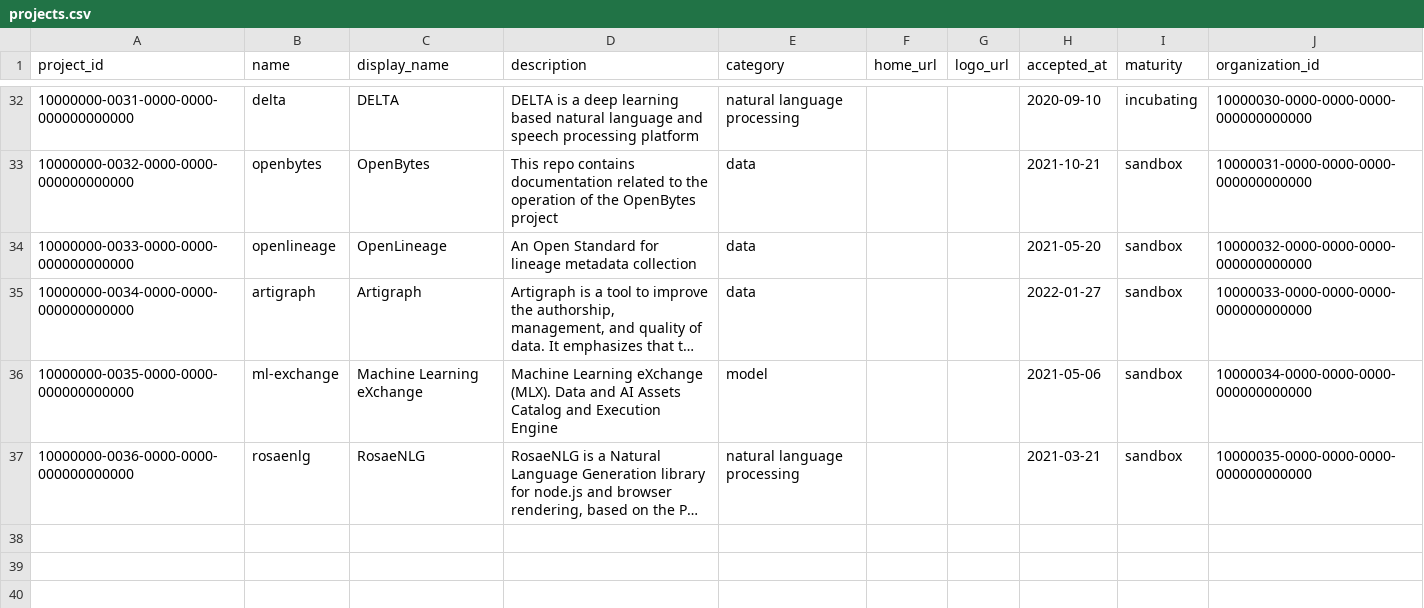
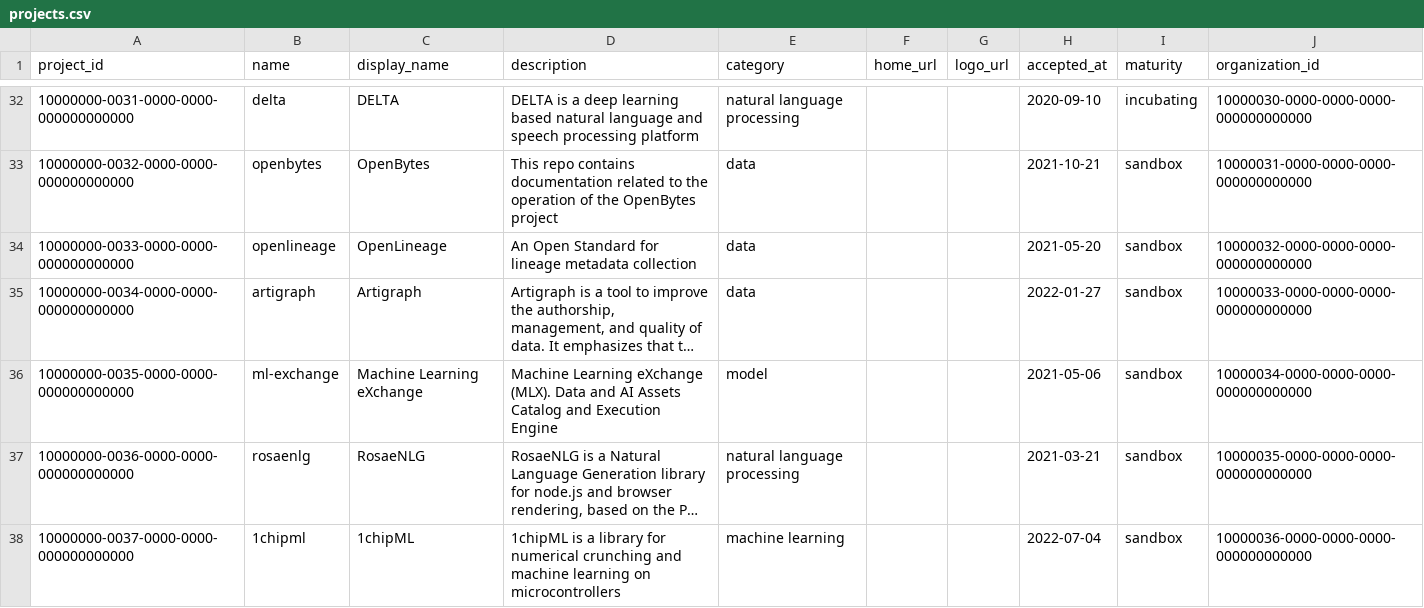
Before and after one commit to cncf/clomonitor, a CSV file: database/data/lfaidata/projects.csv, drawn as a sheet; only a part is shown, gaps mark what is left out; long unchanged cells end in …; the diff names each change by its address in the sheet, - before the commit and + after, or states it on an @@ line.

Commit message:
Add missing project for lfaidata foundation (#361)
Signed-off-by: Cintia Sanchez Garcia <cynthiasg@icloud.com>

```diff
--- a/database/data/lfaidata/projects.csv
+++ b/database/data/lfaidata/projects.csv
+row 38: 10000000-0037-0000-0000-000000000000 | 1chipml | 1chipML | 1chipML is a library for numerical crunching and machine learning on microcontrollers | machine learning |  |  | 2022-07-04 | sandbox | 10000036-0000-0000-0000-000000000000
```
Also changed, not shown: database/data/lfaidata/organizations.csv, database/data/lfaidata/repositories.csv.
